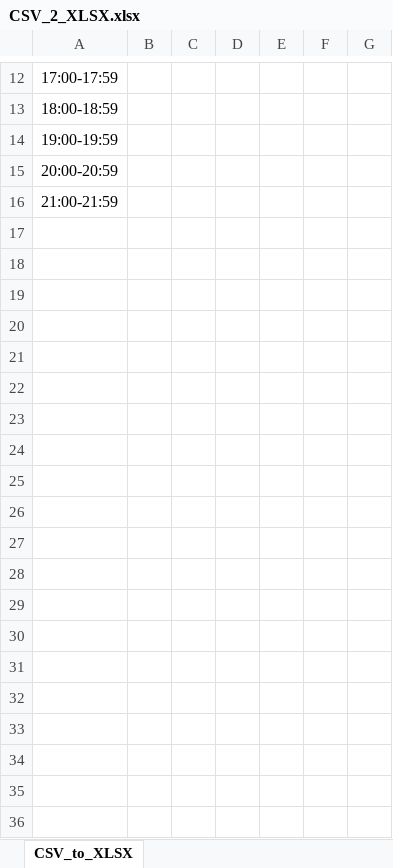
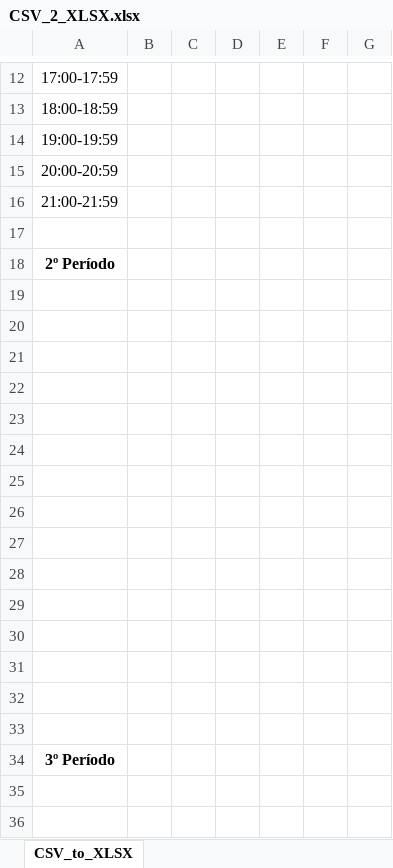
Before and after one commit to gabrielmaranhao/TimeTable, an Excel workbook: CSV_2_XLSX.xlsx, sheet CSV_to_XLSX, drawn as a sheet; only a part is shown, gaps mark what is left out; values as stored, in another font and other column widths than the file's, no borders; the diff covers the shown part only; the diff names each change by its address in the sheet, - before the commit and + after, or states it on an @@ line.

```diff
--- a/CSV_2_XLSX.xlsx (sheet CSV_to_XLSX)
+++ b/CSV_2_XLSX.xlsx (sheet CSV_to_XLSX)
+row 17: (empty)
+row 18: 2º Período
+row 19: (empty)
+row 20: (empty)
+row 21: (empty)
+row 22: (empty)
+row 23: (empty)
+row 24: (empty)
+row 25: (empty)
+row 26: (empty)
+row 27: (empty)
+row 28: (empty)
+row 29: (empty)
+row 30: (empty)
+row 31: (empty)
+row 32: (empty)
+row 33: (empty)
+row 34: 3º Período
+row 35: (empty)
+row 36: (empty)
```
Also changed, not shown: 142 added rows and 1 edited cell elsewhere in this sheet, 1 other file.
